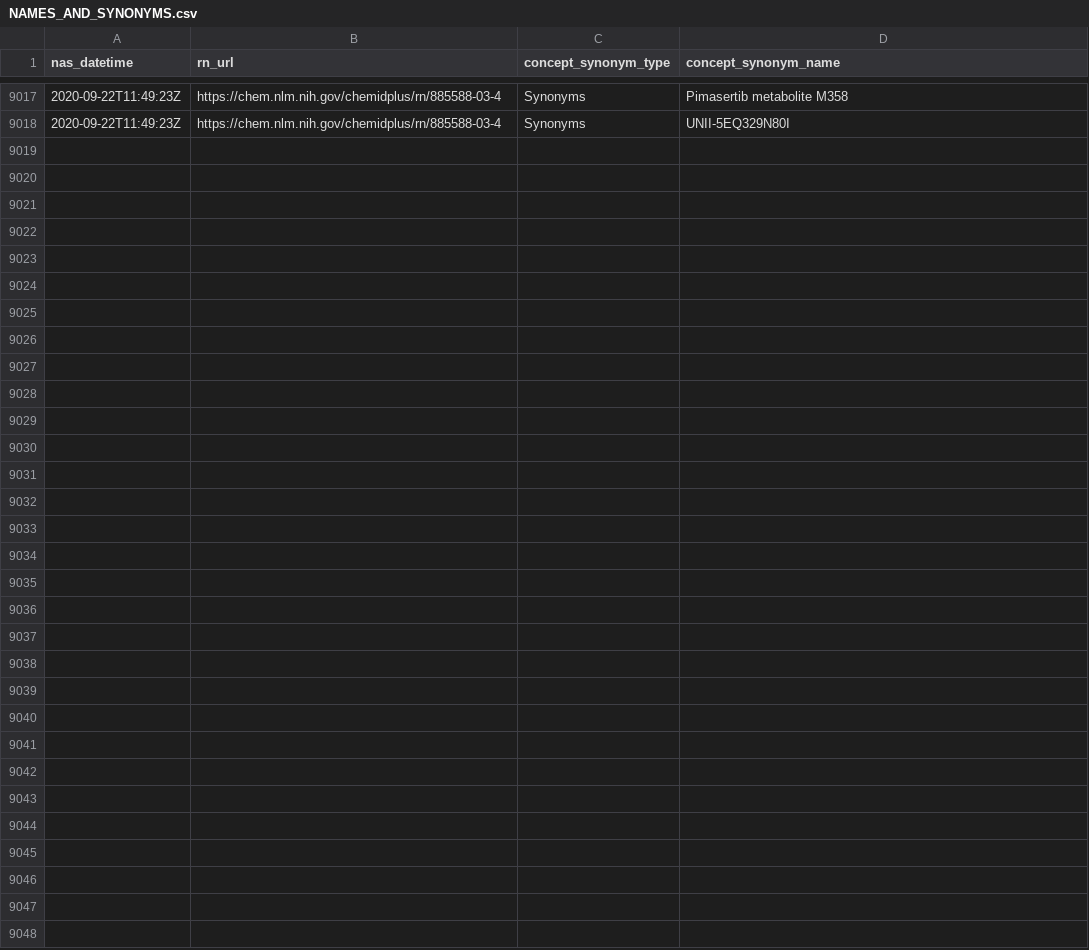
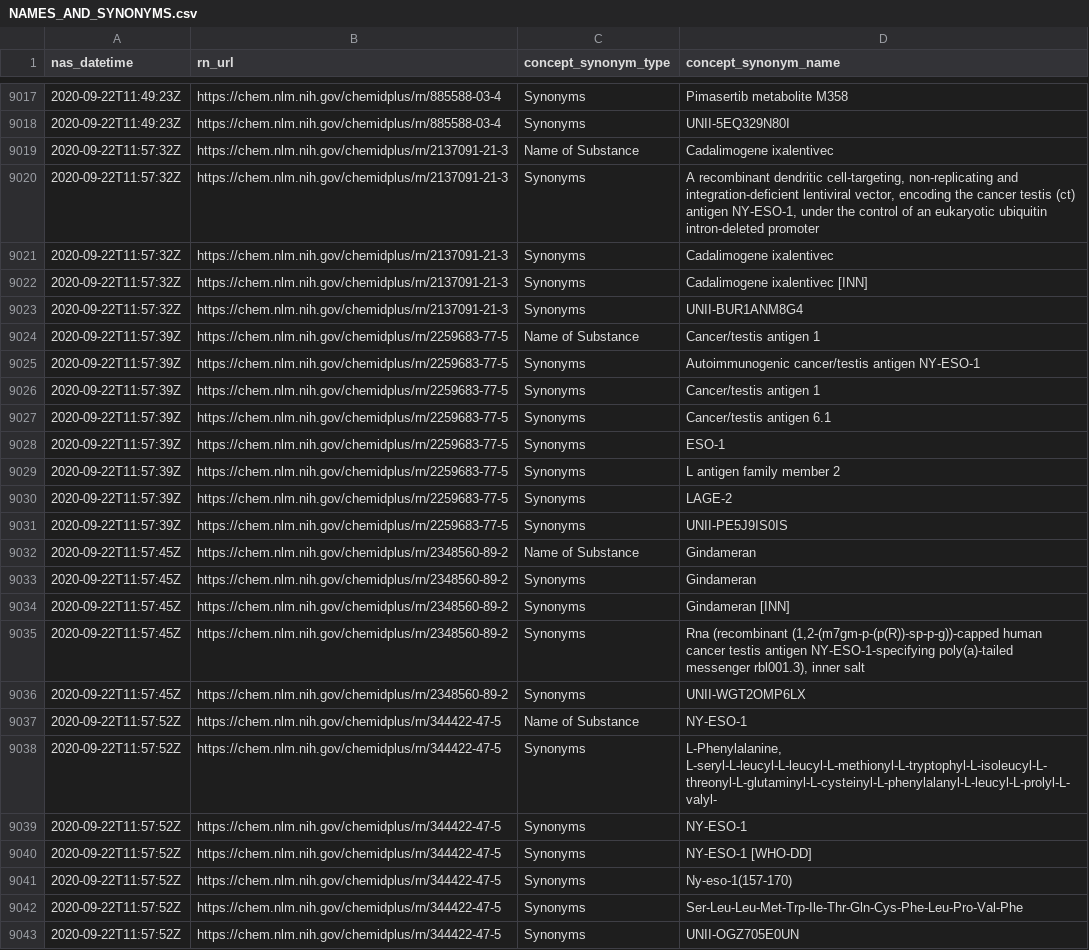
Before and after one commit to meerapatelmd/chemidplusSearchData, a CSV file: data-raw/NAMES_AND_SYNONYMS.csv, drawn as a sheet; only a part is shown, gaps mark what is left out; the diff names each change by its address in the sheet, - before the commit and + after, or states it on an @@ line.

Commit message:
automated data refresh

```diff
--- a/data-raw/NAMES_AND_SYNONYMS.csv
+++ b/data-raw/NAMES_AND_SYNONYMS.csv
+row 9019: 2020-09-22T11:57:32Z | https://chem.nlm.nih.gov/chemidplus/rn/2137091-21-3 | Name of Substance | Cadalimogene ixalentivec
+row 9020: 2020-09-22T11:57:32Z | https://chem.nlm.nih.gov/chemidplus/rn/2137091-21-3 | Synonyms | A recombinant dendritic cell-targeting, non-replicating and integration-deficient lentiviral vector, encoding the cancer testis (ct) antigen NY-ESO-1, under the control of an eukaryotic ubiquitin intron-deleted promoter
+row 9021: 2020-09-22T11:57:32Z | https://chem.nlm.nih.gov/chemidplus/rn/2137091-21-3 | Synonyms | Cadalimogene ixalentivec
+row 9022: 2020-09-22T11:57:32Z | https://chem.nlm.nih.gov/chemidplus/rn/2137091-21-3 | Synonyms | Cadalimogene ixalentivec [INN]
+row 9023: 2020-09-22T11:57:32Z | https://chem.nlm.nih.gov/chemidplus/rn/2137091-21-3 | Synonyms | UNII-BUR1ANM8G4
+row 9024: 2020-09-22T11:57:39Z | https://chem.nlm.nih.gov/chemidplus/rn/2259683-77-5 | Name of Substance | Cancer/testis antigen 1
+row 9025: 2020-09-22T11:57:39Z | https://chem.nlm.nih.gov/chemidplus/rn/2259683-77-5 | Synonyms | Autoimmunogenic cancer/testis antigen NY-ESO-1
+row 9026: 2020-09-22T11:57:39Z | https://chem.nlm.nih.gov/chemidplus/rn/2259683-77-5 | Synonyms | Cancer/testis antigen 1
+row 9027: 2020-09-22T11:57:39Z | https://chem.nlm.nih.gov/chemidplus/rn/2259683-77-5 | Synonyms | Cancer/testis antigen 6.1
+row 9028: 2020-09-22T11:57:39Z | https://chem.nlm.nih.gov/chemidplus/rn/2259683-77-5 | Synonyms | ESO-1
+row 9029: 2020-09-22T11:57:39Z | https://chem.nlm.nih.gov/chemidplus/rn/2259683-77-5 | Synonyms | L antigen family member 2
+row 9030: 2020-09-22T11:57:39Z | https://chem.nlm.nih.gov/chemidplus/rn/2259683-77-5 | Synonyms | LAGE-2
+row 9031: 2020-09-22T11:57:39Z | https://chem.nlm.nih.gov/chemidplus/rn/2259683-77-5 | Synonyms | UNII-PE5J9IS0IS
+row 9032: 2020-09-22T11:57:45Z | https://chem.nlm.nih.gov/chemidplus/rn/2348560-89-2 | Name of Substance | Gindameran
+row 9033: 2020-09-22T11:57:45Z | https://chem.nlm.nih.gov/chemidplus/rn/2348560-89-2 | Synonyms | Gindameran
+row 9034: 2020-09-22T11:57:45Z | https://chem.nlm.nih.gov/chemidplus/rn/2348560-89-2 | Synonyms | Gindameran [INN]
+row 9035: 2020-09-22T11:57:45Z | https://chem.nlm.nih.gov/chemidplus/rn/2348560-89-2 | Synonyms | Rna (recombinant (1,2-(m7gm-p-(p(R))-sp-p-g))-capped human cancer testis antigen NY-ESO-1-specifying poly(a)-tailed messenger rbl001.3), inner salt
+row 9036: 2020-09-22T11:57:45Z | https://chem.nlm.nih.gov/chemidplus/rn/2348560-89-2 | Synonyms | UNII-WGT2OMP6LX
+row 9037: 2020-09-22T11:57:52Z | https://chem.nlm.nih.gov/chemidplus/rn/344422-47-5 | Name of Substance | NY-ESO-1
+row 9038: 2020-09-22T11:57:52Z | https://chem.nlm.nih.gov/chemidplus/rn/344422-47-5 | Synonyms | L-Phenylalanine, L-seryl-L-leucyl-L-leucyl-L-methionyl-L-tryptophyl-L-isoleucyl-L-threonyl-L-glutaminyl-L-cysteinyl-L-phenylalanyl-L-leucyl-L-prolyl-L-valyl-
+row 9039: 2020-09-22T11:57:52Z | https://chem.nlm.nih.gov/chemidplus/rn/344422-47-5 | Synonyms | NY-ESO-1
+row 9040: 2020-09-22T11:57:52Z | https://chem.nlm.nih.gov/chemidplus/rn/344422-47-5 | Synonyms | NY-ESO-1 [WHO-DD]
+row 9041: 2020-09-22T11:57:52Z | https://chem.nlm.nih.gov/chemidplus/rn/344422-47-5 | Synonyms | Ny-eso-1(157-170)
+row 9042: 2020-09-22T11:57:52Z | https://chem.nlm.nih.gov/chemidplus/rn/344422-47-5 | Synonyms | Ser-Leu-Leu-Met-Trp-Ile-Thr-Gln-Cys-Phe-Leu-Pro-Val-Phe
+row 9043: 2020-09-22T11:57:52Z | https://chem.nlm.nih.gov/chemidplus/rn/344422-47-5 | Synonyms | UNII-OGZ705E0UN
```
Also changed, not shown: data-raw/REGISTRY_NUMBERS.csv, data-raw/RN_URL_VALIDITY.csv, 14 other files.
